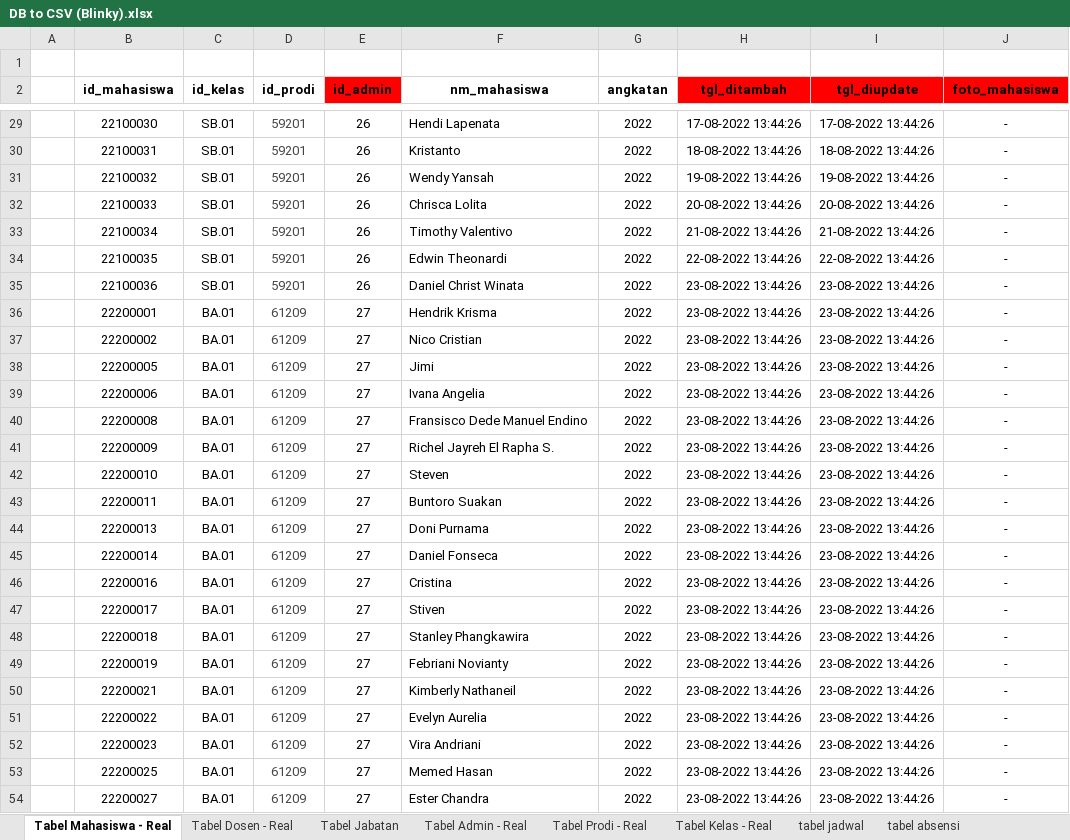
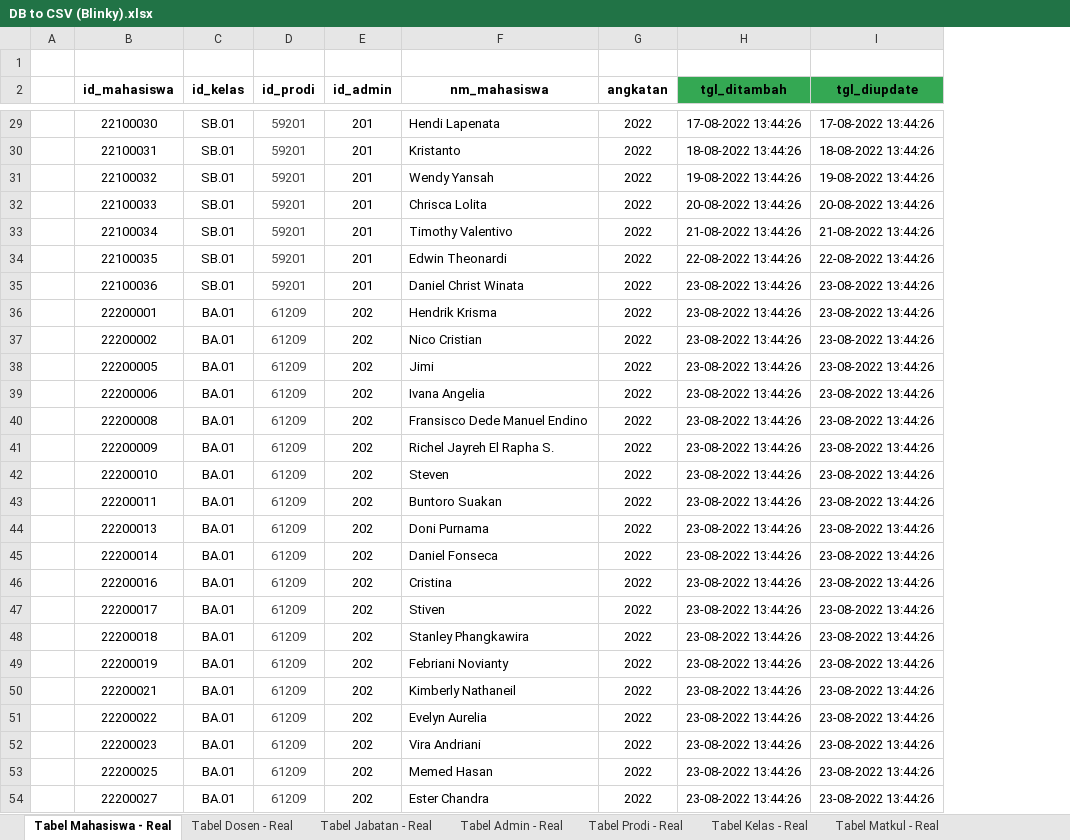
Before and after one commit to LunarPandora/Blinky-Desktop, an Excel workbook: database/DB to CSV (Blinky).xlsx, sheet Tabel Mahasiswa - Real, drawn as a sheet; only a part is shown, gaps mark what is left out; values as stored, in another font and other column widths than the file's, no borders; the diff covers the shown part only; the diff names each change by its address in the sheet, - before the commit and + after, or states it on an @@ line.

```diff
--- a/database/DB to CSV (Blinky).xlsx (sheet Tabel Mahasiswa - Real)
+++ b/database/DB to CSV (Blinky).xlsx (sheet Tabel Mahasiswa - Real)
-sheet tab: Tabel Jabatan
+sheet tab: Tabel Jabatan - Real
-column J (foto_mahasiswa), rows 29-54: all -
-E2 fill: #FF0000
+E2 fill: none
-H2:I2 fill: #FF0000
+H2:I2 fill: #34A853
-E29:E35 (id_admin): 26
+E29:E35 (id_admin): 201
-E36:E54 (id_admin): 27
+E36:E54 (id_admin): 202
```
Also changed, not shown: 53 edited cells elsewhere in this sheet, sheet Tabel Absensi - Real, sheet Tabel Jadwal - Real, sheet Tabel Dosen - Real, sheet Tabel Jabatan - Real, sheet Tabel Admin - Real, sheet Tabel Matkul - Real, 3 more sheets, other sheet tabs.
